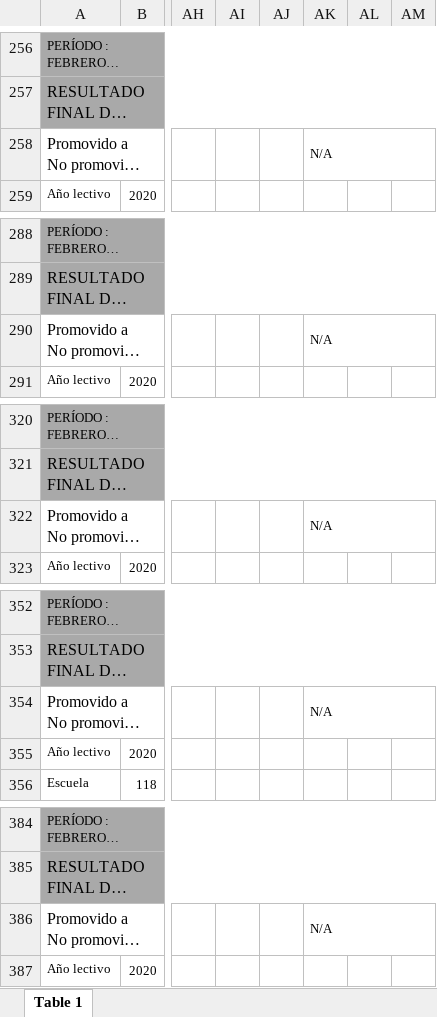
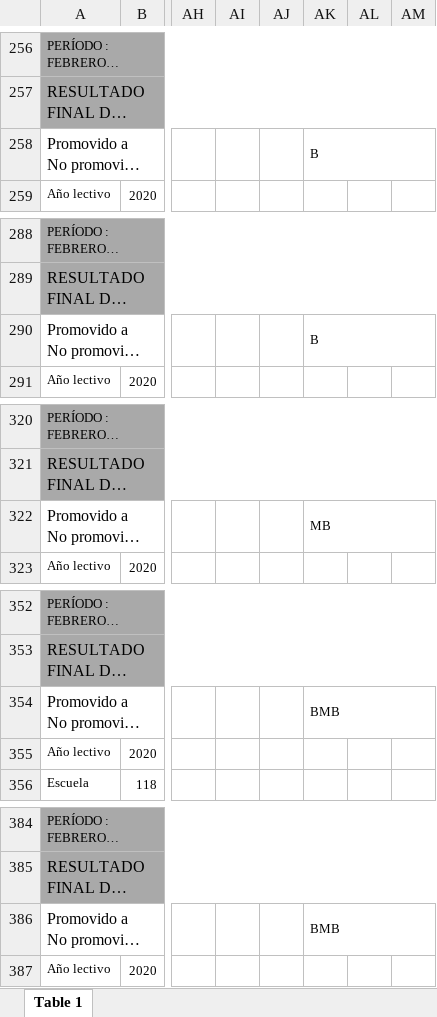
Before and after one commit to rafalt2104/IDatos2020G10, an Excel workbook: arauxiliarmatricula.xlsx, sheet Table 1, drawn as a sheet; only a part is shown, gaps mark what is left out; long unchanged cells end in …; values as stored, in another font and other column widths than the file's, no borders; the diff covers the shown part only; the diff names each change by its address in the sheet, - before the commit and + after, or states it on an @@ line.

```diff
--- a/arauxiliarmatricula.xlsx (sheet Table 1)
+++ b/arauxiliarmatricula.xlsx (sheet Table 1)
-AK258: N/A
+AK258: B
-AK290: N/A
+AK290: B
-AK322: N/A
+AK322: MB
-AK354: N/A
+AK354: BMB
-AK386: N/A
+AK386: BMB
```
Also changed, not shown: 25 edited cells elsewhere in this sheet, 2 other files.
